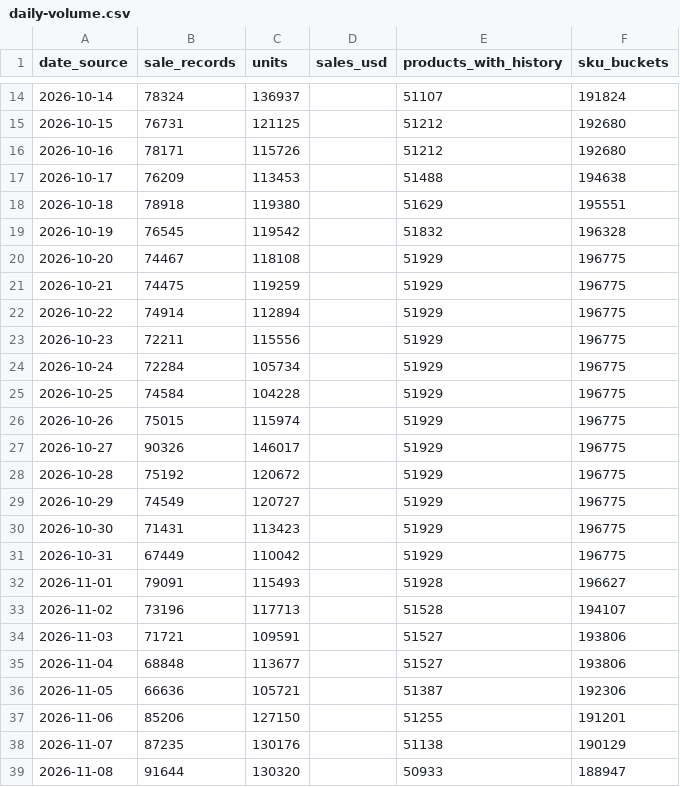
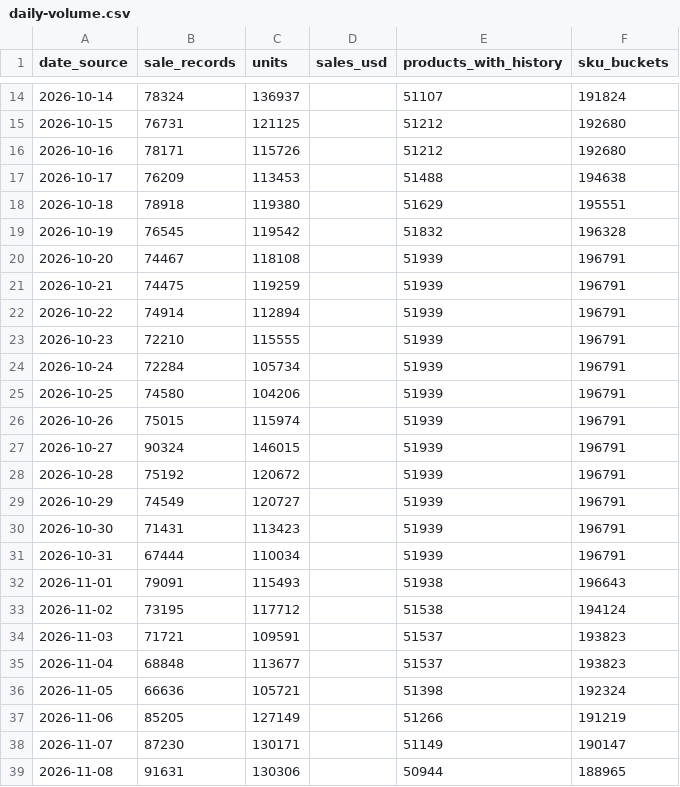
Before and after one commit to hanshanley/pokemon-tcg, a CSV file: reports/latest/daily-volume.csv, drawn as a sheet; only a part is shown, gaps mark what is left out; the diff covers the shown part only.

Commit message:
Update daily Pokemon volume: 2026-11-18

```diff
--- a/reports/latest/daily-volume.csv
+++ b/reports/latest/daily-volume.csv
@@ -19,21 +19,21 @@
 "2026-10-19","76545","119542","","51832","196328"
-"2026-10-20","74467","118108","","51929","196775"
-"2026-10-21","74475","119259","","51929","196775"
-"2026-10-22","74914","112894","","51929","196775"
-"2026-10-23","72211","115556","","51929","196775"
-"2026-10-24","72284","105734","","51929","196775"
-"2026-10-25","74584","104228","","51929","196775"
-"2026-10-26","75015","115974","","51929","196775"
-"2026-10-27","90326","146017","","51929","196775"
-"2026-10-28","75192","120672","","51929","196775"
-"2026-10-29","74549","120727","","51929","196775"
-"2026-10-30","71431","113423","","51929","196775"
-"2026-10-31","67449","110042","","51929","196775"
-"2026-11-01","79091","115493","","51928","196627"
-"2026-11-02","73196","117713","","51528","194107"
-"2026-11-03","71721","109591","","51527","193806"
-"2026-11-04","68848","113677","","51527","193806"
-"2026-11-05","66636","105721","","51387","192306"
-"2026-11-06","85206","127150","","51255","191201"
-"2026-11-07","87235","130176","","51138","190129"
-"2026-11-08","91644","130320","","50933","188947"
+"2026-10-20","74467","118108","","51939","196791"
+"2026-10-21","74475","119259","","51939","196791"
+"2026-10-22","74914","112894","","51939","196791"
+"2026-10-23","72210","115555","","51939","196791"
+"2026-10-24","72284","105734","","51939","196791"
+"2026-10-25","74580","104206","","51939","196791"
+"2026-10-26","75015","115974","","51939","196791"
+"2026-10-27","90324","146015","","51939","196791"
+"2026-10-28","75192","120672","","51939","196791"
+"2026-10-29","74549","120727","","51939","196791"
+"2026-10-30","71431","113423","","51939","196791"
+"2026-10-31","67444","110034","","51939","196791"
+"2026-11-01","79091","115493","","51938","196643"
+"2026-11-02","73195","117712","","51538","194124"
+"2026-11-03","71721","109591","","51537","193823"
+"2026-11-04","68848","113677","","51537","193823"
+"2026-11-05","66636","105721","","51398","192324"
+"2026-11-06","85205","127149","","51266","191219"
+"2026-11-07","87230","130171","","51149","190147"
+"2026-11-08","91631","130306","","50944","188965"
```
Also changed, not shown: 36 edited cells elsewhere in this file, reports/latest/daily-sales-value.csv, reports/latest/daily-trading.csv, 13 other files.
